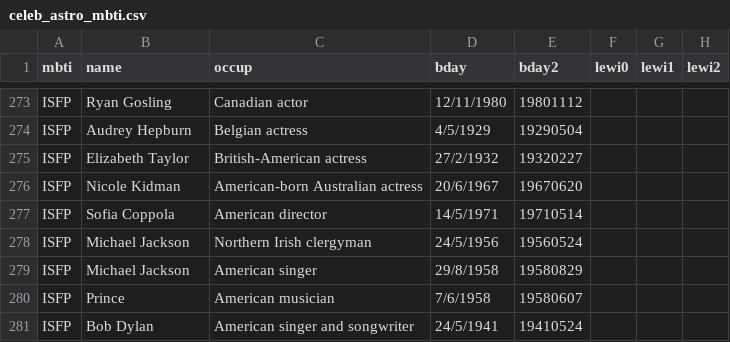
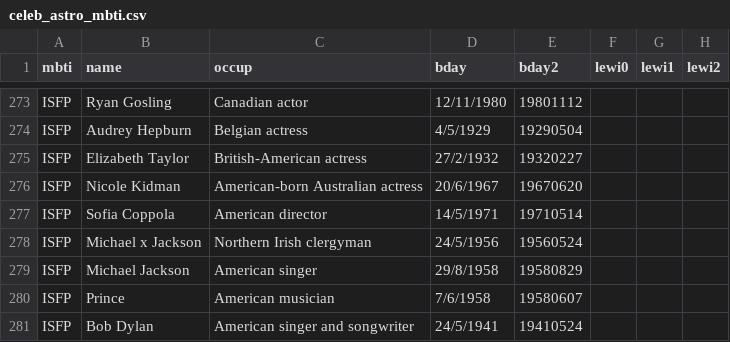
Before and after one commit to chandantiwari/mindmeld, a CSV file: data/celeb_astro_mbti.csv, drawn as a sheet; only a part is shown, gaps mark what is left out; the diff names each change by its address in the sheet, - before the commit and + after, or states it on an @@ line.

```diff
--- a/data/celeb_astro_mbti.csv
+++ b/data/celeb_astro_mbti.csv
-B278 (name): Michael Jackson
+B278 (name): Michael x Jackson
```
Also changed, not shown: 3 other files.
